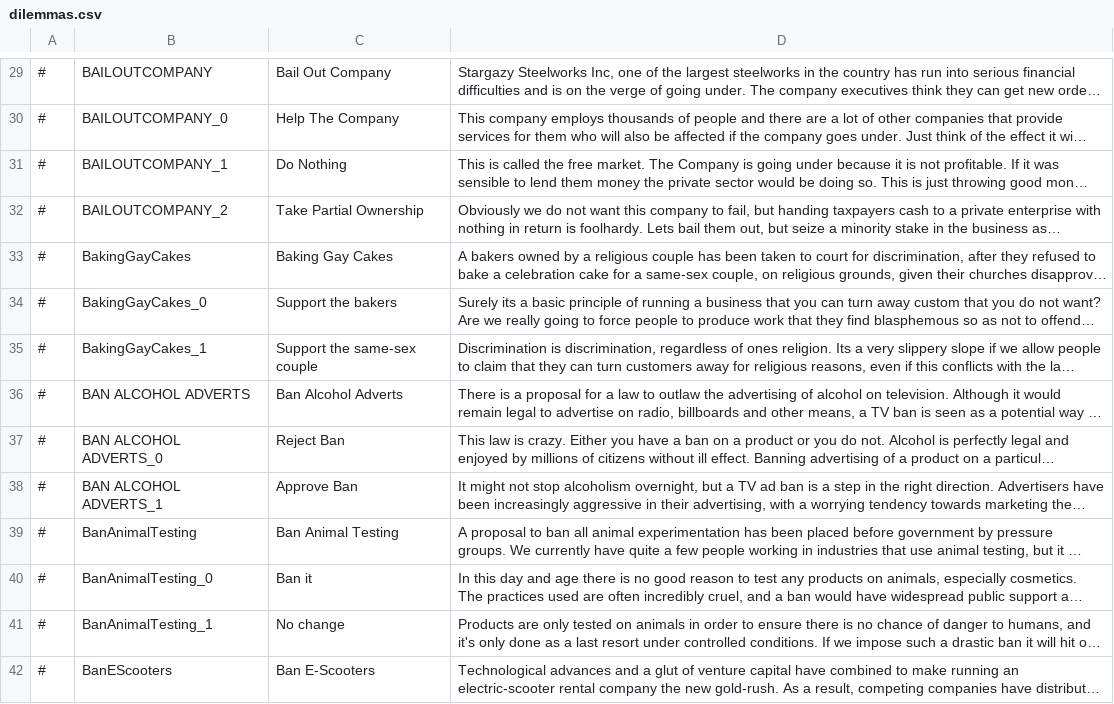
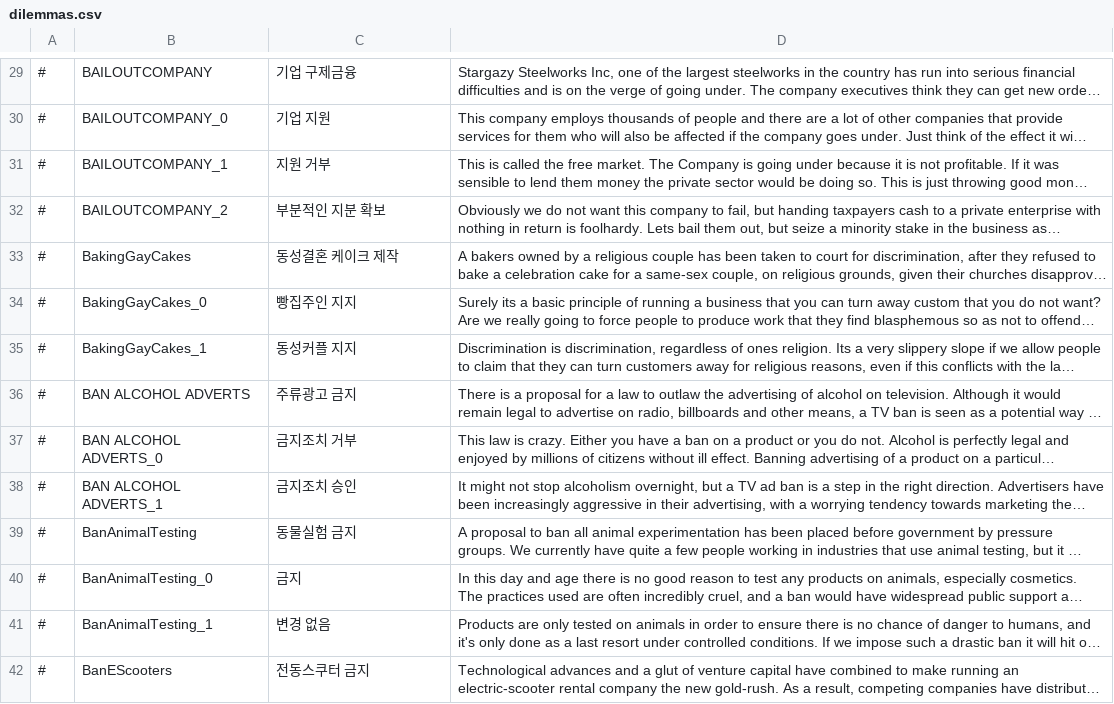
Before and after one commit to whiteforce4/Democracy4KoreanTranslation, a CSV file: Korean/dilemmas.csv, drawn as a sheet; only a part is shown, gaps mark what is left out; long unchanged cells end in …; the diff covers the shown part only; the diff names each change by its address in the sheet, - before the commit and + after, or states it on an @@ line.

```diff
--- a/Korean/dilemmas.csv
+++ b/Korean/dilemmas.csv
-C29: Bail Out Company
+C29: 기업 구제금융
-C30: Help The Company
+C30: 기업 지원
-C31: Do Nothing
+C31: 지원 거부
-C32: Take Partial Ownership
+C32: 부분적인 지분 확보
-C33: Baking Gay Cakes
+C33: 동성결혼 케이크 제작
-C34: Support the bakers
+C34: 빵집주인 지지
-C35: Support the same-sex couple
+C35: 동성커플 지지
-C36: Ban Alcohol Adverts
+C36: 주류광고 금지
-C37: Reject Ban
+C37: 금지조치 거부
-C38: Approve Ban
+C38: 금지조치 승인
-C39: Ban Animal Testing
+C39: 동물실험 금지
-C40: Ban it
+C40: 금지
-C41: No change
+C41: 변경 없음
-C42: Ban E-Scooters
+C42: 전동스쿠터 금지
```
Also changed, not shown: 77 edited cells elsewhere in this file.
